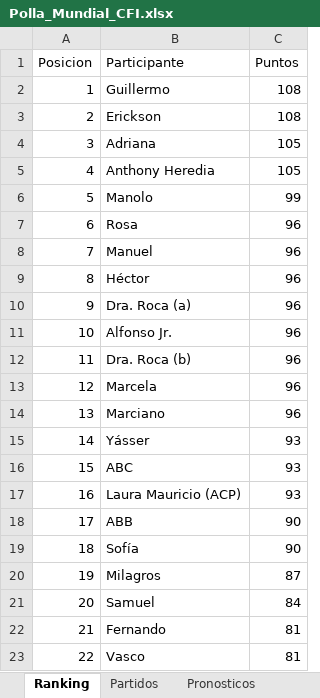
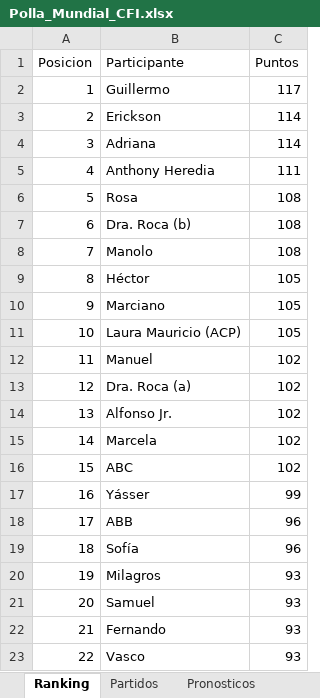
Before and after one commit to gonzalesdiego2511-jpg/DAGA, an Excel workbook: Polla_Mundial_CFI.xlsx, sheet Ranking, drawn as a sheet; values as stored, in another font and other column widths than the file's, no borders; the diff names each change by its address in the sheet, - before the commit and + after, or states it on an @@ line.

```diff
--- a/Polla_Mundial_CFI.xlsx (sheet Ranking)
+++ b/Polla_Mundial_CFI.xlsx (sheet Ranking)
-C2 (Puntos): 108
+C2 (Puntos): 117
-C3 (Puntos): 108
+C3 (Puntos): 114
-C4 (Puntos): 105
+C4 (Puntos): 114
-C5 (Puntos): 105
+C5 (Puntos): 111
-B6 (Participante): Manolo
+B6 (Participante): Rosa
-C6 (Puntos): 99
+C6 (Puntos): 108
-B7 (Participante): Rosa
+B7 (Participante): Dra. Roca (b)
-C7:C8 (Puntos): 96
+C7:C8 (Puntos): 108
-B8 (Participante): Manuel
+B8 (Participante): Manolo
-C9:C11 (Puntos): 96
+C9:C11 (Puntos): 105
-B10 (Participante): Dra. Roca (a)
+B10 (Participante): Marciano
-B11 (Participante): Alfonso Jr.
+B11 (Participante): Laura Mauricio (ACP)
-B12 (Participante): Dra. Roca (b)
+B12 (Participante): Manuel
-C12:C14 (Puntos): 96
+C12:C14 (Puntos): 102
-B13 (Participante): Marcela
+B13 (Participante): Dra. Roca (a)
-B14 (Participante): Marciano
+B14 (Participante): Alfonso Jr.
-B15 (Participante): Yásser
+B15 (Participante): Marcela
-C15:C16 (Puntos): 93
+C15:C16 (Puntos): 102
-B17 (Participante): Laura Mauricio (ACP)
+B17 (Participante): Yásser
-C17 (Puntos): 93
+C17 (Puntos): 99
-C18:C19 (Puntos): 90
+C18:C19 (Puntos): 96
-C20 (Puntos): 87
+C20 (Puntos): 93
-C21 (Puntos): 84
+C21 (Puntos): 93
-C22:C23 (Puntos): 81
+C22:C23 (Puntos): 93
```
Also changed, not shown: sheet Pronosticos.
